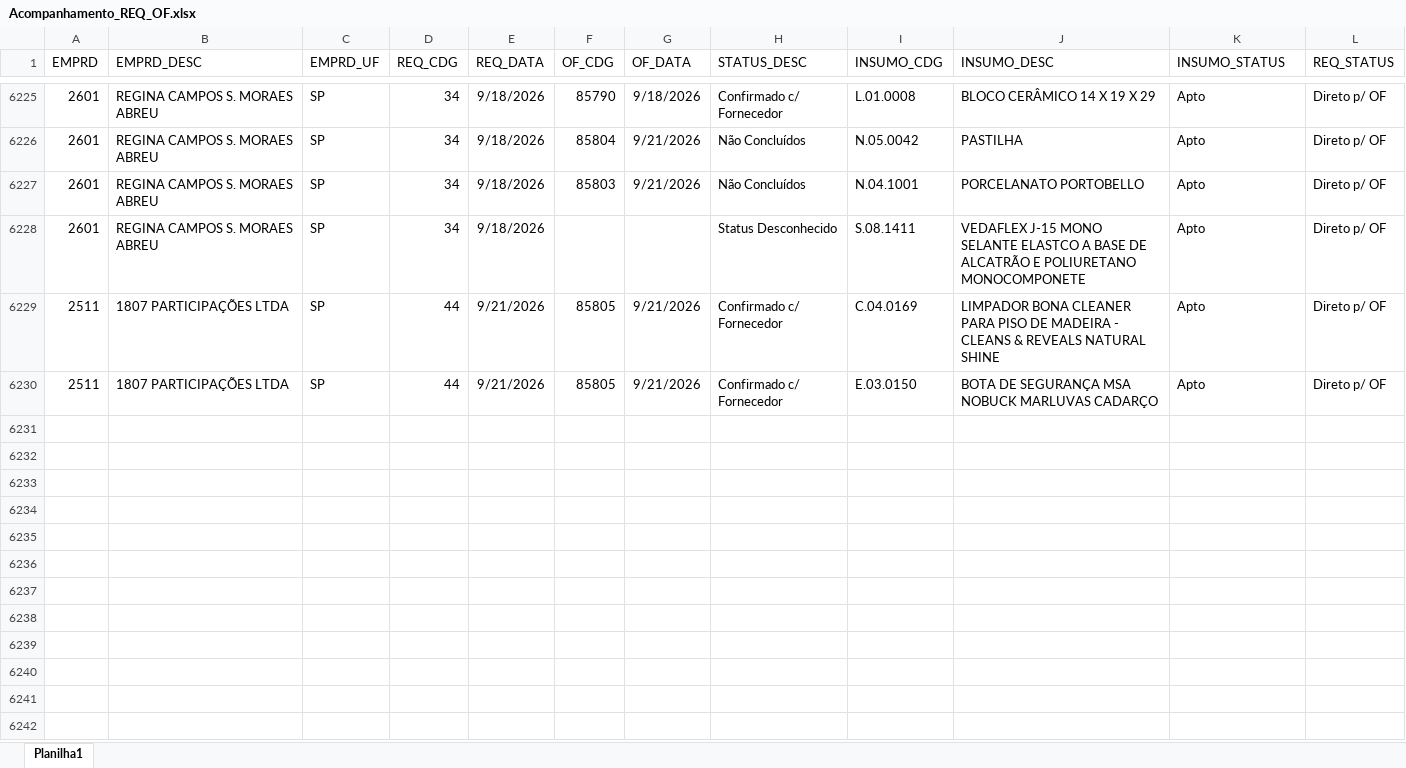
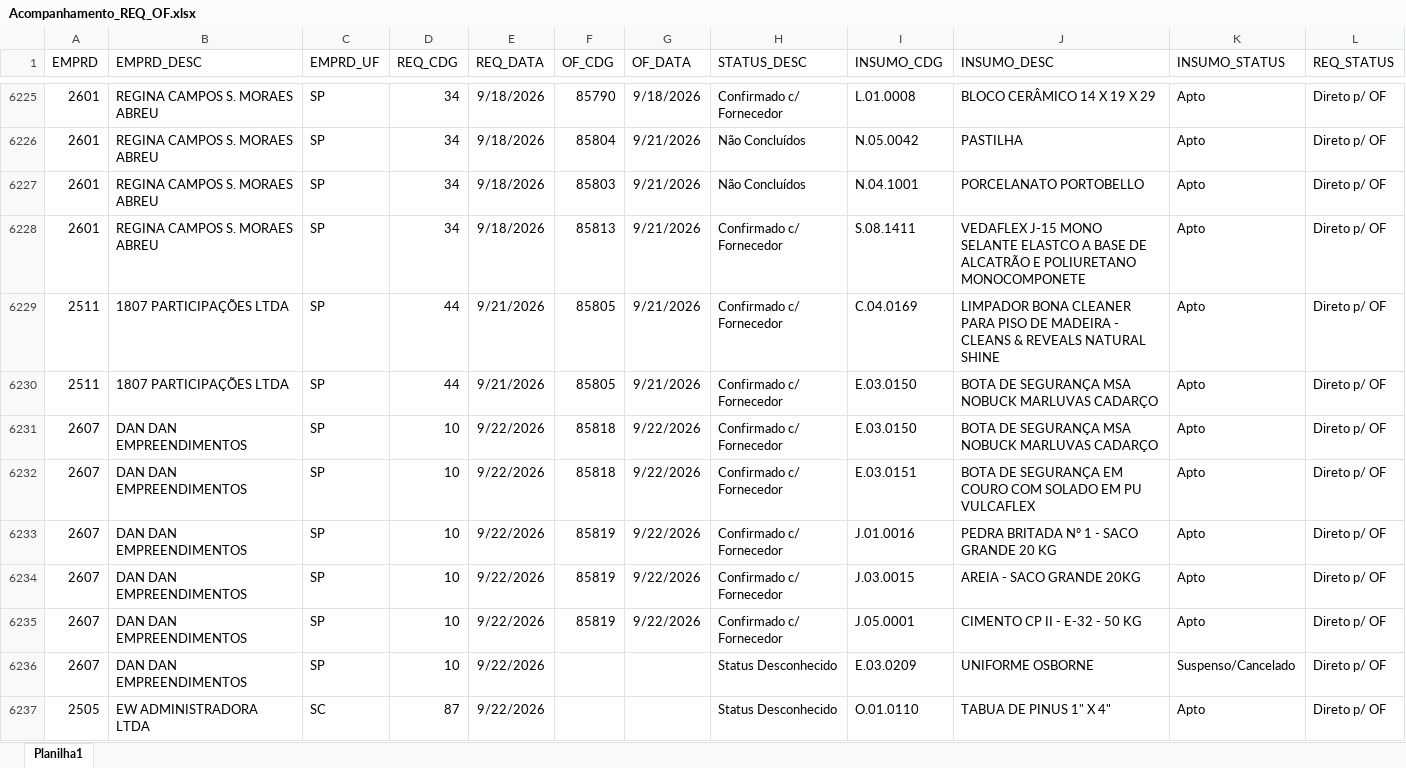
Before and after one commit to Mgiglio98/acompanhamento-requisicoes, an Excel workbook: Acompanhamento_REQ_OF.xlsx, sheet Planilha1, drawn as a sheet; only a part is shown, gaps mark what is left out; values as stored, in another font and other column widths than the file's, no borders; the diff covers the shown part only; the diff names each change by its address in the sheet, - before the commit and + after, or states it on an @@ line.

Commit message:
Add files via upload

```diff
--- a/Acompanhamento_REQ_OF.xlsx (sheet Planilha1)
+++ b/Acompanhamento_REQ_OF.xlsx (sheet Planilha1)
-F6228 (OF_CDG): (empty)
+F6228 (OF_CDG): 85813
-G6228 (OF_DATA): (empty)
+G6228 (OF_DATA): 9/21/2026
-H6228 (STATUS_DESC): Status Desconhecido
+H6228 (STATUS_DESC): Confirmado c/ Fornecedor
+row 6231: 2607 | DAN DAN EMPREENDIMENTOS | SP | 10 | 9/22/2026 | 85818 | 9/22/2026 | Confirmado c/ Fornecedor | E.03.0150 | BOTA DE SEGURANÇA MSA NOBUCK MARLUVAS CADARÇO | Apto | Direto p/ OF
+row 6232: 2607 | DAN DAN EMPREENDIMENTOS | SP | 10 | 9/22/2026 | 85818 | 9/22/2026 | Confirmado c/ Fornecedor | E.03.0151 | BOTA DE SEGURANÇA EM COURO COM SOLADO EM PU VULCAFLEX | Apto | Direto p/ OF
+row 6233: 2607 | DAN DAN EMPREENDIMENTOS | SP | 10 | 9/22/2026 | 85819 | 9/22/2026 | Confirmado c/ Fornecedor | J.01.0016 | PEDRA BRITADA Nº 1 - SACO GRANDE 20 KG | Apto | Direto p/ OF
+row 6234: 2607 | DAN DAN EMPREENDIMENTOS | SP | 10 | 9/22/2026 | 85819 | 9/22/2026 | Confirmado c/ Fornecedor | J.03.0015 | AREIA - SACO GRANDE 20KG | Apto | Direto p/ OF
+row 6235: 2607 | DAN DAN EMPREENDIMENTOS | SP | 10 | 9/22/2026 | 85819 | 9/22/2026 | Confirmado c/ Fornecedor | J.05.0001 | CIMENTO CP II - E-32 - 50 KG | Apto | Direto p/ OF
+row 6236: 2607 | DAN DAN EMPREENDIMENTOS | SP | 10 | 9/22/2026 |  |  | Status Desconhecido | E.03.0209 | UNIFORME OSBORNE | Suspenso/Cancelado | Direto p/ OF
+row 6237: 2505 | EW ADMINISTRADORA LTDA | SC | 87 | 9/22/2026 |  |  | Status Desconhecido | O.01.0110 | TABUA DE PINUS 1" X 4" | Apto | Direto p/ OF
```
Also changed, not shown: 10 added rows and 2 edited cells elsewhere in this sheet.
